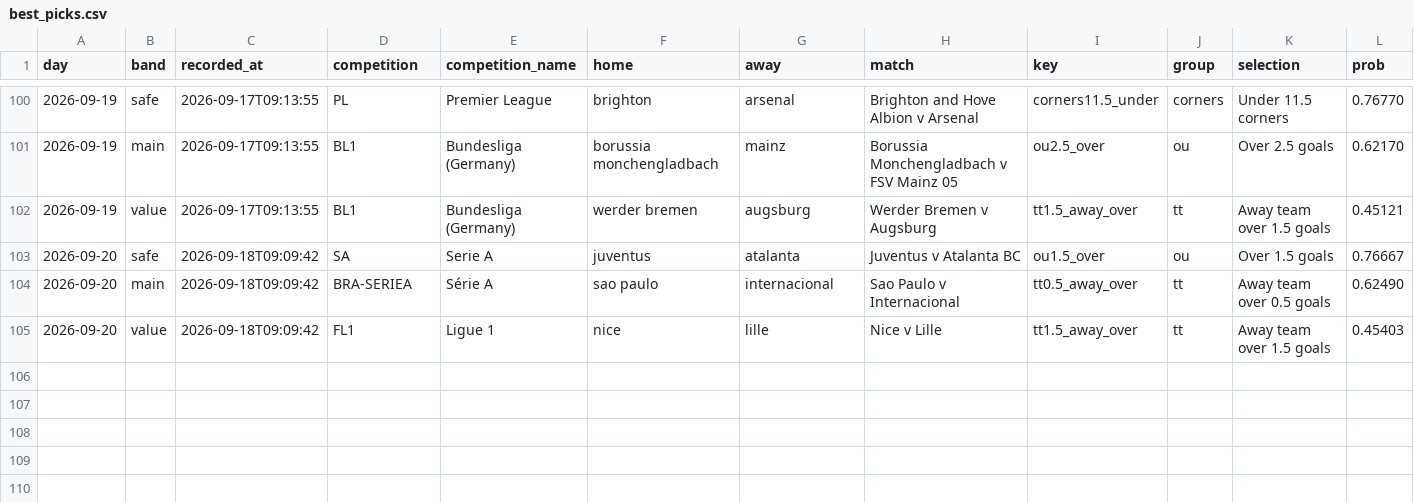
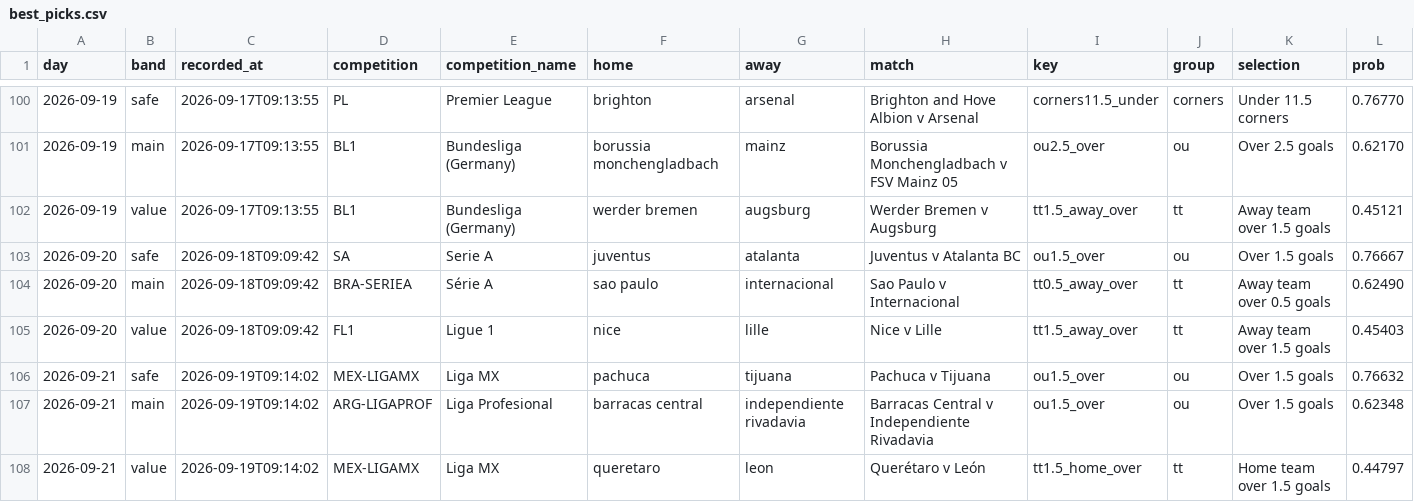
Before and after one commit to footballbettingh/football-hub, a CSV file: data/best_picks.csv, drawn as a sheet; only a part is shown, gaps mark what is left out; rows hold the shown columns only; the diff names each change by its address in the sheet, - before the commit and + after, or states it on an @@ line.

```diff
--- a/data/best_picks.csv
+++ b/data/best_picks.csv
+row 106: 2026-09-21 | safe | 2026-09-19T09:14:02 | MEX-LIGAMX | Liga MX | pachuca | tijuana | Pachuca v Tijuana | ou1.5_over | ou | Over 1.5 goals | 0.76632
+row 107: 2026-09-21 | main | 2026-09-19T09:14:02 | ARG-LIGAPROF | Liga Profesional | barracas central | independiente rivadavia | Barracas Central v Independiente Rivadavia | ou1.5_over | ou | Over 1.5 goals | 0.62348
+row 108: 2026-09-21 | value | 2026-09-19T09:14:02 | MEX-LIGAMX | Liga MX | queretaro | leon | Querétaro v León | tt1.5_home_over | tt | Home team over 1.5 goals | 0.44797
```
Also changed, not shown: 1 other file.
